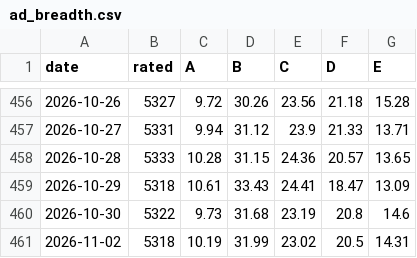
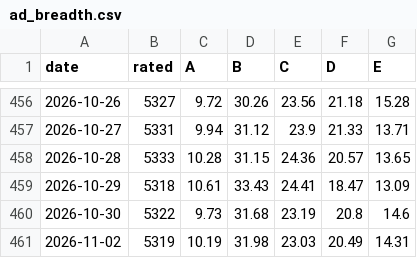
Before and after one commit to groverburger/open8585, a CSV file: archive/ad_breadth.csv, drawn as a sheet; only a part is shown, gaps mark what is left out.

```diff
--- a/archive/ad_breadth.csv
+++ b/archive/ad_breadth.csv
@@ -460,2 +460,2 @@ date,rated,A,B,C,D,E
 2026-10-30,5322,9.73,31.68,23.19,20.8,14.6
-2026-11-02,5318,10.19,31.99,23.02,20.5,14.31
+2026-11-02,5319,10.19,31.98,23.03,20.49,14.31
```
Also changed, not shown: 1 other file.
